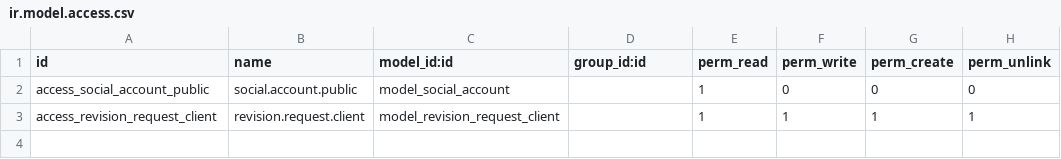
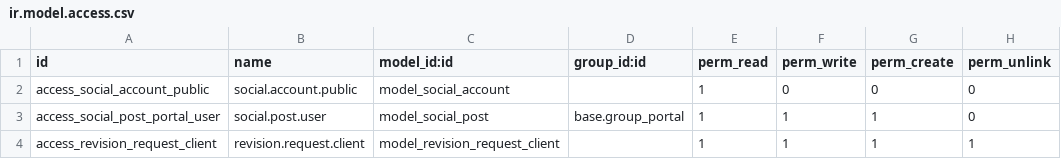
Before and after one commit to CybroOdooDev/Sreenath, a CSV file: dr_social_website/security/ir.model.access.csv, drawn as a sheet; the diff names each change by its address in the sheet, - before the commit and + after, or states it on an @@ line.

```diff
--- a/dr_social_website/security/ir.model.access.csv
+++ b/dr_social_website/security/ir.model.access.csv
+row 3: access_social_post_portal_user | social.post.user | model_social_post | base.group_portal | 1 | 1 | 1 | 0
```
Also changed, not shown: 19 other files.
